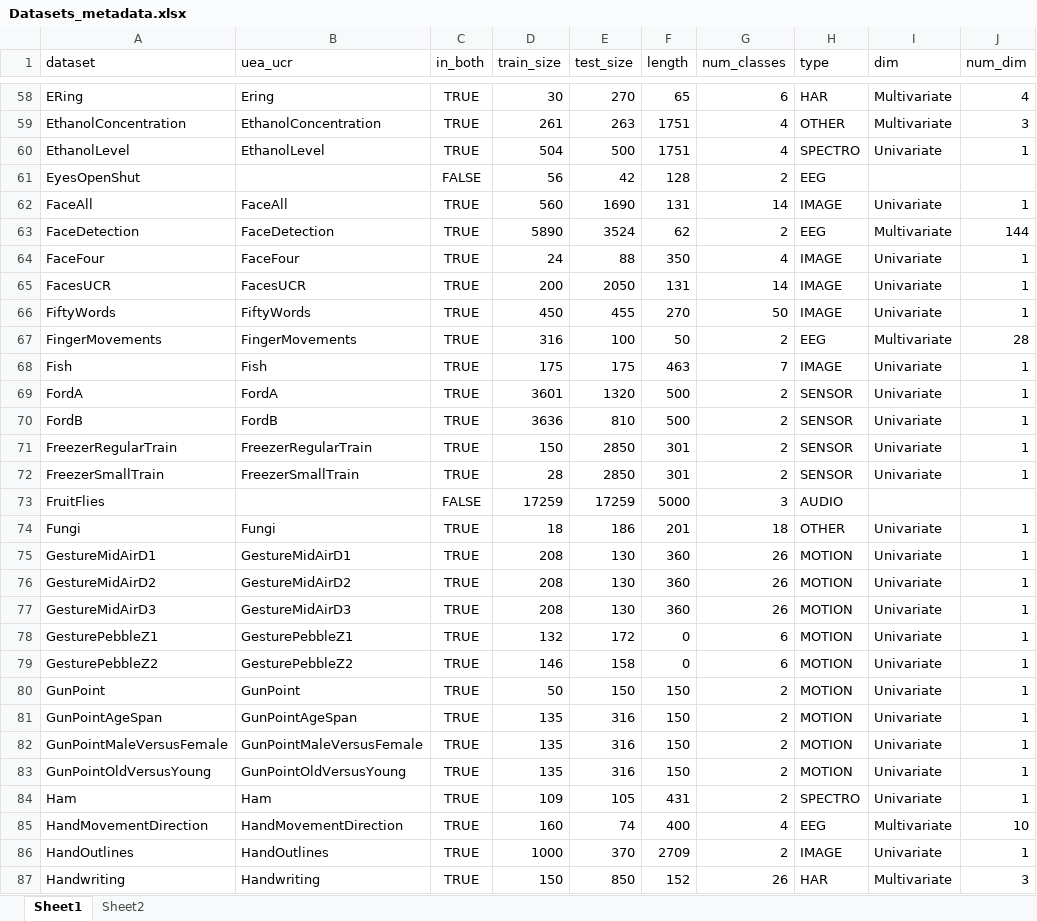
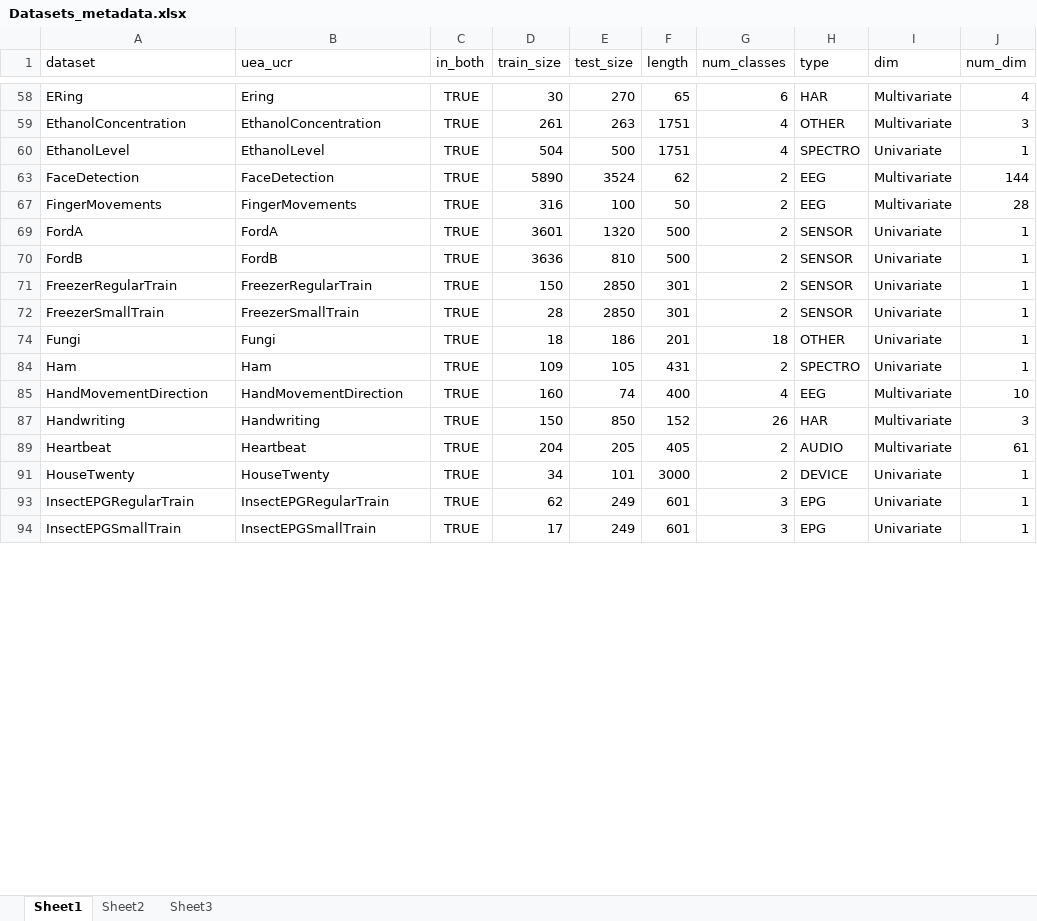
Before and after one commit to isma3ilsamir/Master-Thesis, an Excel workbook: Datasets_metadata.xlsx, sheet Sheet1, drawn as a sheet; only a part is shown, gaps mark what is left out; the shorter side is filled out with more unchanged rows; values as stored, in another font and other column widths than the file's, no borders; conditional formats and table styles not drawn; removed rows and columns are numbered as before the commit, all else as after; the diff covers the shown part only; the diff names each change by its address in the sheet, - before the commit and + after, or states it on an @@ line.

```diff
--- a/Datasets_metadata.xlsx (sheet Sheet1)
+++ b/Datasets_metadata.xlsx (sheet Sheet1)
+sheet tab: Sheet3
@@ row 61 hidden: EyesOpenShut |  | FALSE | 56 | 42 | 128 | 2 | EEG @@
@@ row 62 hidden: FaceAll | FaceAll | TRUE | 560 | 1690 | 131 | 14 | IMAGE | Univariate | 1 @@
@@ row 64 hidden: FaceFour | FaceFour | TRUE | 24 | 88 | 350 | 4 | IMAGE | Univariate | 1 @@
@@ row 65 hidden: FacesUCR | FacesUCR | TRUE | 200 | 2050 | 131 | 14 | IMAGE | Univariate | 1 @@
@@ row 66 hidden: FiftyWords | FiftyWords | TRUE | 450 | 455 | 270 | 50 | IMAGE | Univariate | 1 @@
@@ row 68 hidden: Fish | Fish | TRUE | 175 | 175 | 463 | 7 | IMAGE | Univariate | 1 @@
@@ row 73 hidden: FruitFlies |  | FALSE | 17259 | 17259 | 5000 | 3 | AUDIO @@
@@ row 75 hidden: GestureMidAirD1 | GestureMidAirD1 | TRUE | 208 | 130 | 360 | 26 | MOTION | Univariate | 1 @@
@@ row 76 hidden: GestureMidAirD2 | GestureMidAirD2 | TRUE | 208 | 130 | 360 | 26 | MOTION | Univariate | 1 @@
@@ row 77 hidden: GestureMidAirD3 | GestureMidAirD3 | TRUE | 208 | 130 | 360 | 26 | MOTION | Univariate | 1 @@
@@ row 78 hidden: GesturePebbleZ1 | GesturePebbleZ1 | TRUE | 132 | 172 | 0 | 6 | MOTION | Univariate | 1 @@
@@ row 79 hidden: GesturePebbleZ2 | GesturePebbleZ2 | TRUE | 146 | 158 | 0 | 6 | MOTION | Univariate | 1 @@
@@ row 80 hidden: GunPoint | GunPoint | TRUE | 50 | 150 | 150 | 2 | MOTION | Univariate | 1 @@
@@ row 81 hidden: GunPointAgeSpan | GunPointAgeSpan | TRUE | 135 | 316 | 150 | 2 | MOTION | Univariate | 1 @@
@@ row 82 hidden: GunPointMaleVersusFemale | GunPointMaleVersusFemale | TRUE | 135 | 316 | 150 | 2 | MOTION | Univariate | 1 @@
@@ row 83 hidden: GunPointOldVersusYoung | GunPointOldVersusYoung | TRUE | 135 | 316 | 150 | 2 | MOTION | Univariate | 1 @@
@@ row 86 hidden: HandOutlines | HandOutlines | TRUE | 1000 | 370 | 2709 | 2 | IMAGE | Univariate | 1 @@
```
Also changed, not shown: 1 moved row and 74 hidden or unhidden rows elsewhere in this sheet, 23 other files.
